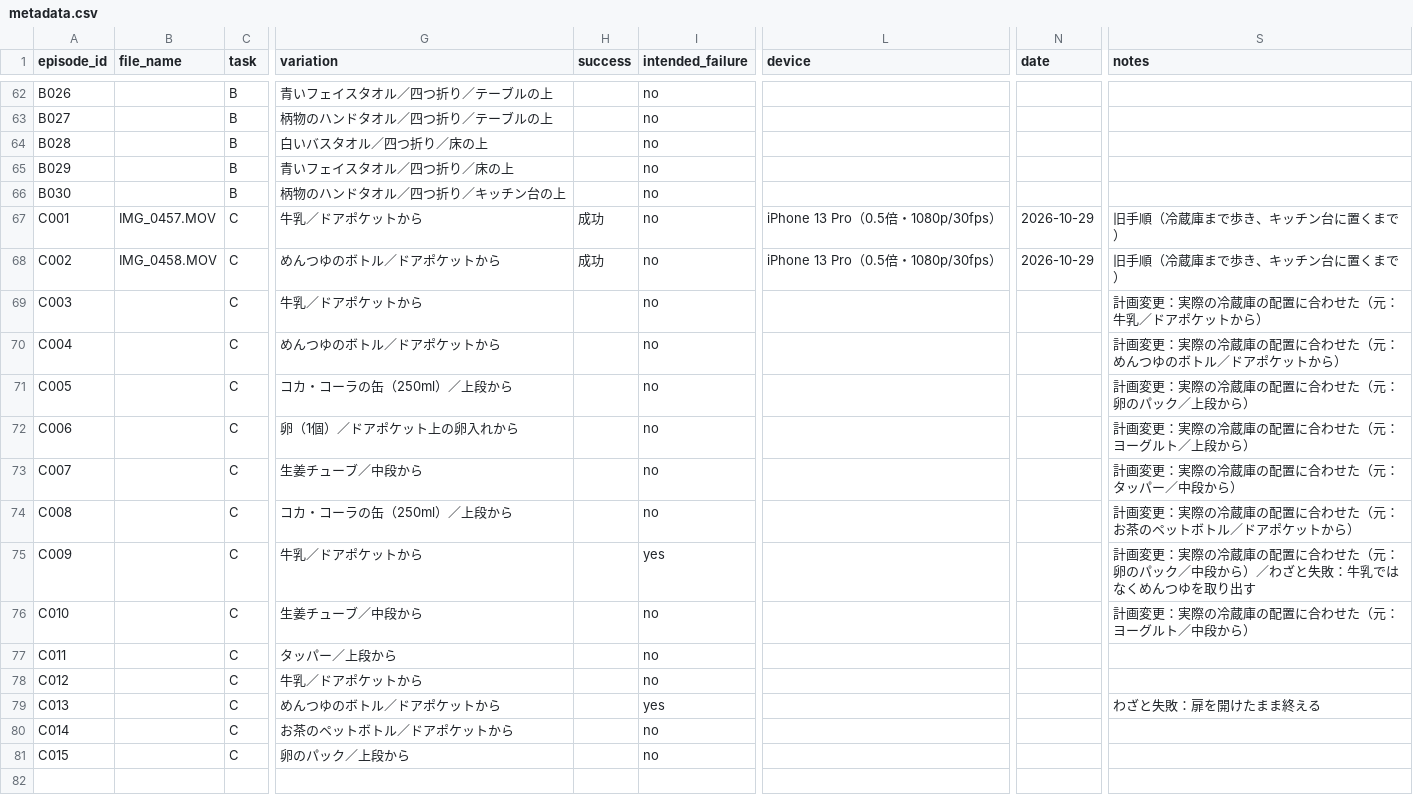
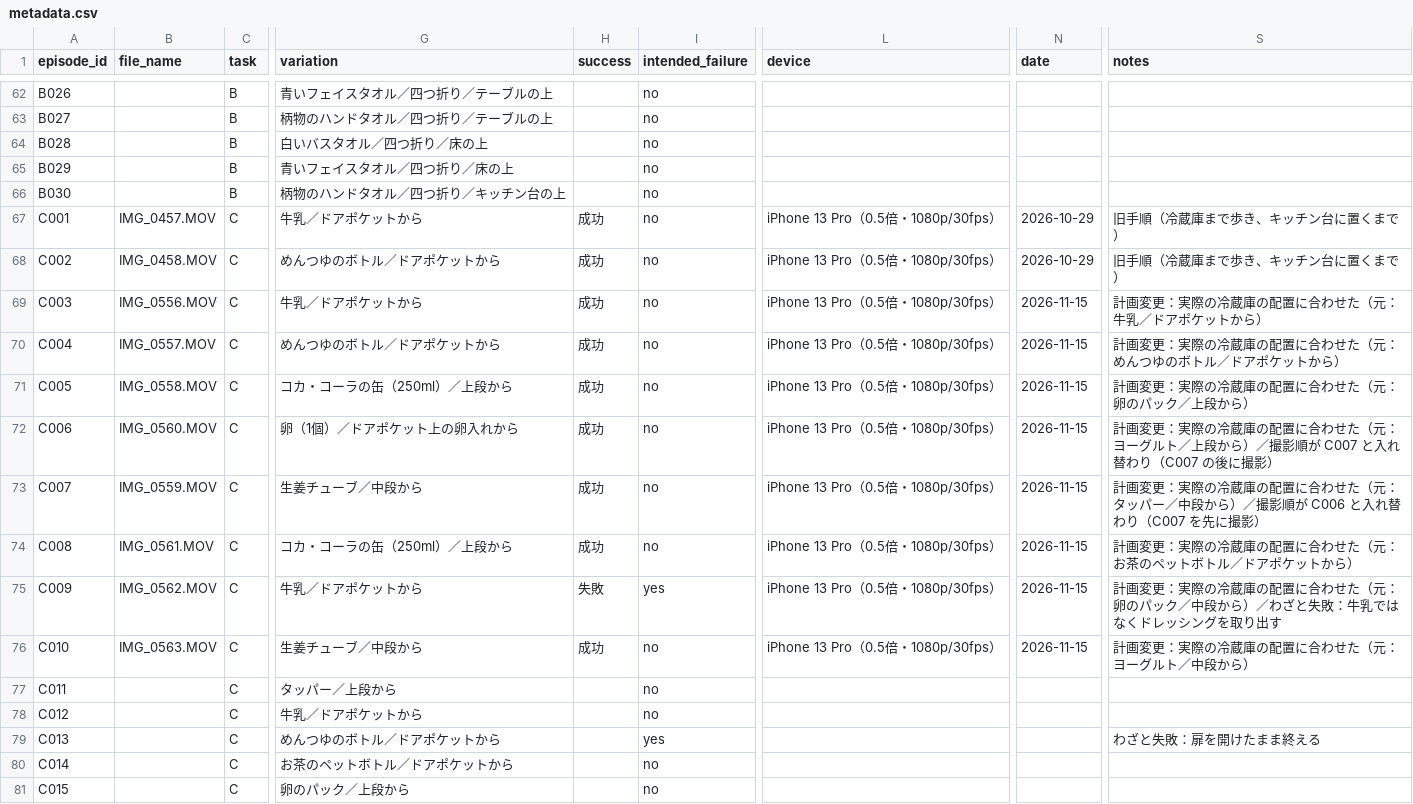
Before and after one commit to sterado18/ego-data-qc, a CSV file: data/metadata.csv, drawn as a sheet; only a part is shown, gaps mark what is left out; the diff names each change by its address in the sheet, - before the commit and + after, or states it on an @@ line.

```diff
--- a/data/metadata.csv
+++ b/data/metadata.csv
-B69 (file_name): (empty)
+B69 (file_name): IMG_0556.MOV
-H69:H74 (success): (empty)
+H69:H74 (success): 成功
-L69:L76 (device): (empty)
+L69:L76 (device): iPhone 13 Pro（0.5倍・1080p/30fps）
-N69:N76 (date): (empty)
+N69:N76 (date): 2026-11-15
-B70 (file_name): (empty)
+B70 (file_name): IMG_0557.MOV
-B71 (file_name): (empty)
+B71 (file_name): IMG_0558.MOV
-B72 (file_name): (empty)
+B72 (file_name): IMG_0560.MOV
-S72 (notes): …段から）
+S72 (notes): …段から）／撮影順が C007 と入れ替わり（C007 の後に撮影）
-B73 (file_name): (empty)
+B73 (file_name): IMG_0559.MOV
-S73 (notes): …段から）
+S73 (notes): …段から）／撮影順が C006 と入れ替わり（C007 を先に撮影）
-B74 (file_name): (empty)
+B74 (file_name): IMG_0561.MOV
-B75 (file_name): (empty)
+B75 (file_name): IMG_0562.MOV
-H75 (success): (empty)
+H75 (success): 失敗
-S75 (notes): …ではなくめんつゆを取り出…
+S75 (notes): …ではなくドレッシングを取り出…
-B76 (file_name): (empty)
+B76 (file_name): IMG_0563.MOV
-H76 (success): (empty)
+H76 (success): 成功
```
Also changed, not shown: reports/scores_round1.csv.
